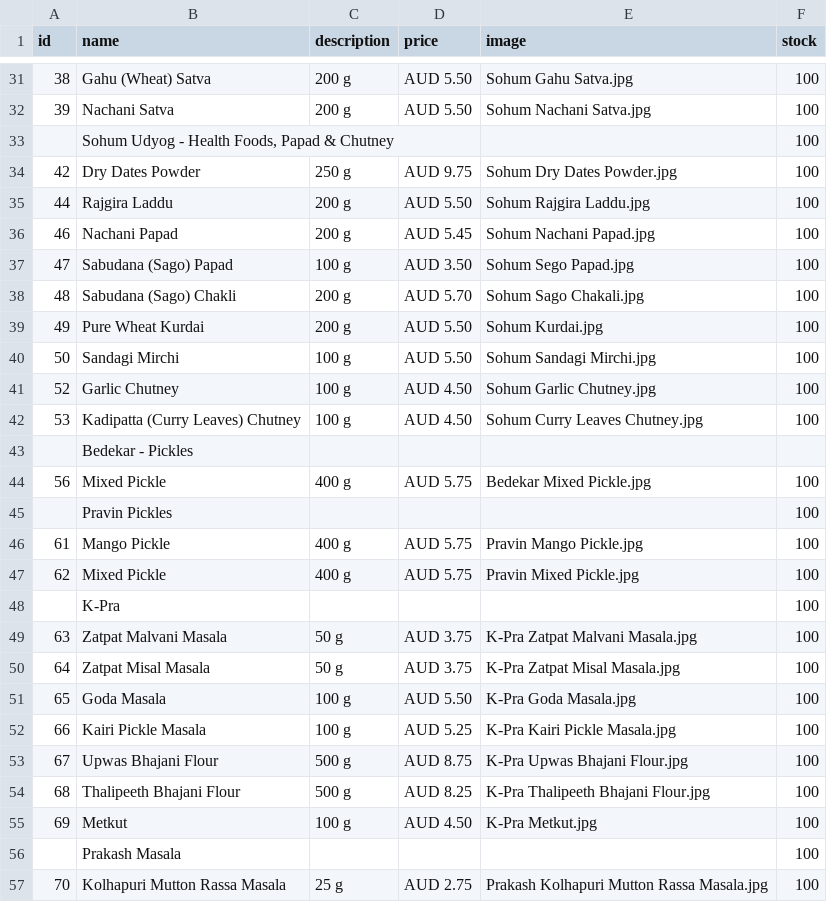
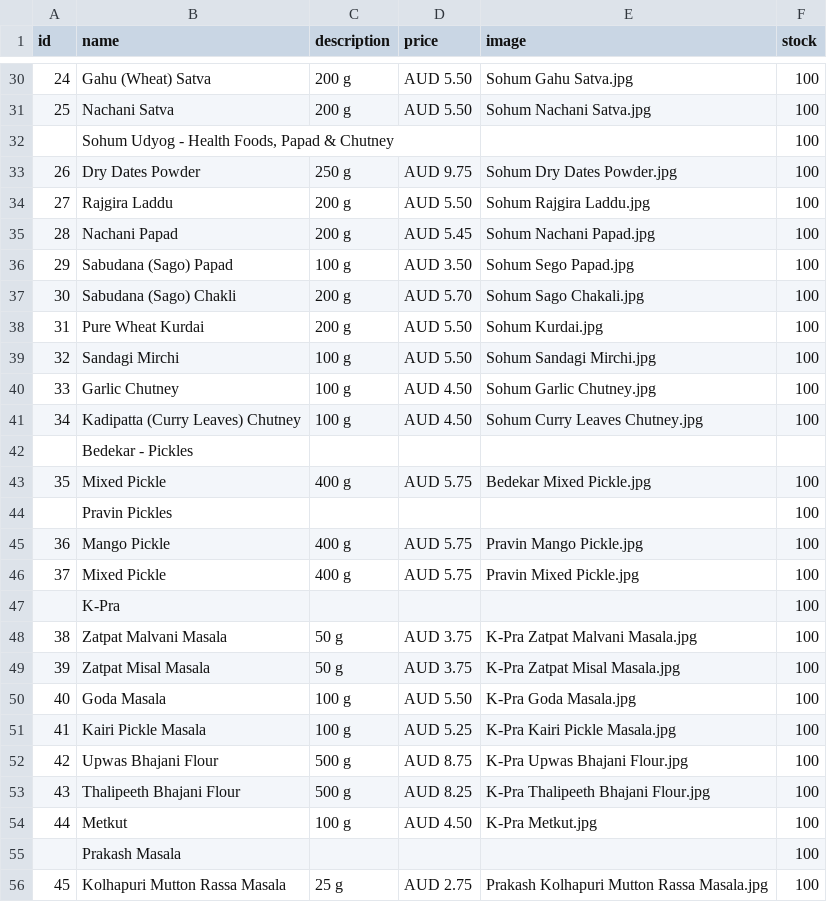
Before and after one commit to hariomfoodswollongong-ops/mywebsite, a CSV file: public/products.csv, drawn as a sheet; only a part is shown, gaps mark what is left out; the diff covers the shown part only.

```diff
--- a/public/products.csv
+++ b/public/products.csv
@@ -31,27 +30,27 @@ id,name,description,price,image,stock
-38,Gahu (Wheat) Satva,200 g,AUD 5.50,Sohum Gahu Satva.jpg,100
-39,Nachani Satva,200 g,AUD 5.50,Sohum Nachani Satva.jpg,100
+24,Gahu (Wheat) Satva,200 g,AUD 5.50,Sohum Gahu Satva.jpg,100
+25,Nachani Satva,200 g,AUD 5.50,Sohum Nachani Satva.jpg,100
 ,"Sohum Udyog  - Health Foods, Papad & Chutney",,,,100
-42,Dry Dates Powder,250 g,AUD 9.75,Sohum Dry Dates Powder.jpg,100
-44,Rajgira Laddu,200 g,AUD 5.50,Sohum Rajgira Laddu.jpg,100
-46,Nachani Papad,200 g,AUD 5.45,Sohum Nachani Papad.jpg,100
-47,Sabudana (Sago) Papad,100 g,AUD 3.50,Sohum Sego Papad.jpg,100
-48,Sabudana (Sago) Chakli,200 g,AUD 5.70,Sohum Sago Chakali.jpg,100
-49,Pure Wheat Kurdai,200 g,AUD 5.50,Sohum Kurdai.jpg,100
-50,Sandagi Mirchi,100 g,AUD 5.50,Sohum Sandagi Mirchi.jpg,100
-52,Garlic Chutney,100 g,AUD 4.50,Sohum Garlic Chutney.jpg,100
-53,Kadipatta (Curry Leaves) Chutney,100 g,AUD 4.50,Sohum Curry Leaves Chutney.jpg,100
+26,Dry Dates Powder,250 g,AUD 9.75,Sohum Dry Dates Powder.jpg,100
+27,Rajgira Laddu,200 g,AUD 5.50,Sohum Rajgira Laddu.jpg,100
+28,Nachani Papad,200 g,AUD 5.45,Sohum Nachani Papad.jpg,100
+29,Sabudana (Sago) Papad,100 g,AUD 3.50,Sohum Sego Papad.jpg,100
+30,Sabudana (Sago) Chakli,200 g,AUD 5.70,Sohum Sago Chakali.jpg,100
+31,Pure Wheat Kurdai,200 g,AUD 5.50,Sohum Kurdai.jpg,100
+32,Sandagi Mirchi,100 g,AUD 5.50,Sohum Sandagi Mirchi.jpg,100
+33,Garlic Chutney,100 g,AUD 4.50,Sohum Garlic Chutney.jpg,100
+34,Kadipatta (Curry Leaves) Chutney,100 g,AUD 4.50,Sohum Curry Leaves Chutney.jpg,100
 ,Bedekar - Pickles,,,,
-56,Mixed Pickle,400 g,AUD 5.75,Bedekar Mixed Pickle.jpg,100
+35,Mixed Pickle,400 g,AUD 5.75,Bedekar Mixed Pickle.jpg,100
 ,Pravin Pickles,,,,100
-61,Mango Pickle,400 g,AUD 5.75,Pravin Mango Pickle.jpg,100
-62,Mixed Pickle,400 g,AUD 5.75,Pravin Mixed Pickle.jpg,100
+36,Mango Pickle,400 g,AUD 5.75,Pravin Mango Pickle.jpg,100
+37,Mixed Pickle,400 g,AUD 5.75,Pravin Mixed Pickle.jpg,100
 ,K-Pra,,,,100
-63,Zatpat Malvani Masala,50 g,AUD 3.75,K-Pra Zatpat Malvani Masala.jpg,100
-64,Zatpat Misal Masala,50 g,AUD 3.75,K-Pra Zatpat Misal Masala.jpg,100
-65,Goda Masala,100 g,AUD 5.50,K-Pra Goda Masala.jpg,100
-66,Kairi Pickle Masala,100 g,AUD 5.25,K-Pra Kairi Pickle Masala.jpg,100
-67,Upwas Bhajani Flour,500 g,AUD 8.75,K-Pra Upwas Bhajani Flour.jpg,100
-68,Thalipeeth Bhajani Flour,500 g,AUD 8.25,K-Pra Thalipeeth Bhajani Flour.jpg,100
-69,Metkut,100 g,AUD 4.50,K-Pra Metkut.jpg,100
+38,Zatpat Malvani Masala,50 g,AUD 3.75,K-Pra Zatpat Malvani Masala.jpg,100
+39,Zatpat Misal Masala,50 g,AUD 3.75,K-Pra Zatpat Misal Masala.jpg,100
+40,Goda Masala,100 g,AUD 5.50,K-Pra Goda Masala.jpg,100
+41,Kairi Pickle Masala,100 g,AUD 5.25,K-Pra Kairi Pickle Masala.jpg,100
+42,Upwas Bhajani Flour,500 g,AUD 8.75,K-Pra Upwas Bhajani Flour.jpg,100
+43,Thalipeeth Bhajani Flour,500 g,AUD 8.25,K-Pra Thalipeeth Bhajani Flour.jpg,100
+44,Metkut,100 g,AUD 4.50,K-Pra Metkut.jpg,100
 ,Prakash Masala,,,,100
-70,Kolhapuri Mutton Rassa Masala,25 g,AUD 2.75,Prakash Kolhapuri Mutton Rassa Masala.jpg,100
+45,Kolhapuri Mutton Rassa Masala,25 g,AUD 2.75,Prakash Kolhapuri Mutton Rassa Masala.jpg,100
```
Also changed, not shown: 1 removed row and 66 edited cells elsewhere in this file.
